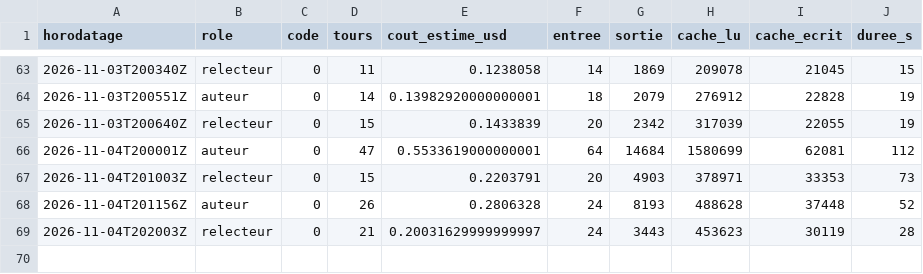
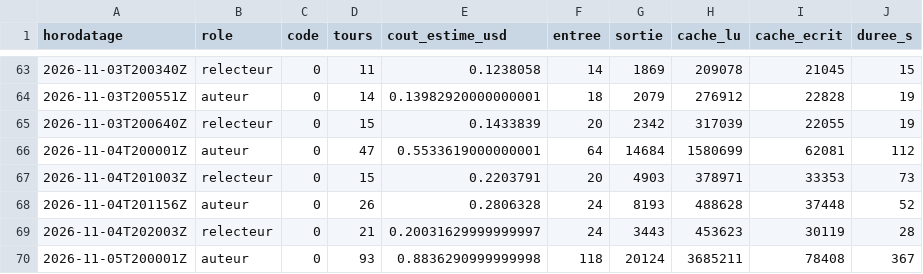
Before and after one commit to gsbellon/replique, a TSV file: journal/USAGE.tsv, drawn as a sheet; only a part is shown, gaps mark what is left out; the diff names each change by its address in the sheet, - before the commit and + after, or states it on an @@ line.

```diff
--- a/journal/USAGE.tsv
+++ b/journal/USAGE.tsv
+row 70: 2026-11-05T200001Z | auteur | 0 | 93 | 0.8836290999999998 | 118 | 20124 | 3685211 | 78408 | 367
```
Also changed, not shown: registre/chaine.tsv, 2 other files.
